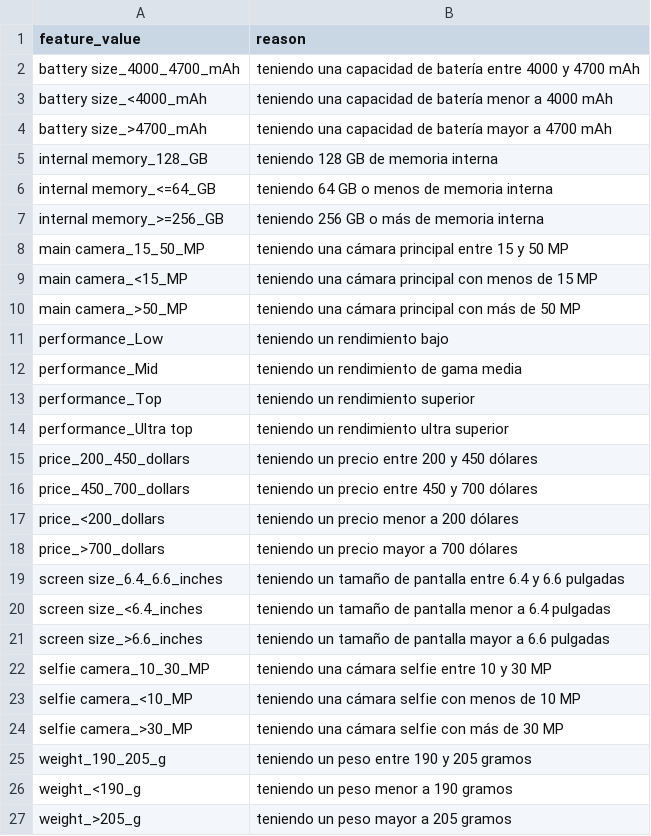
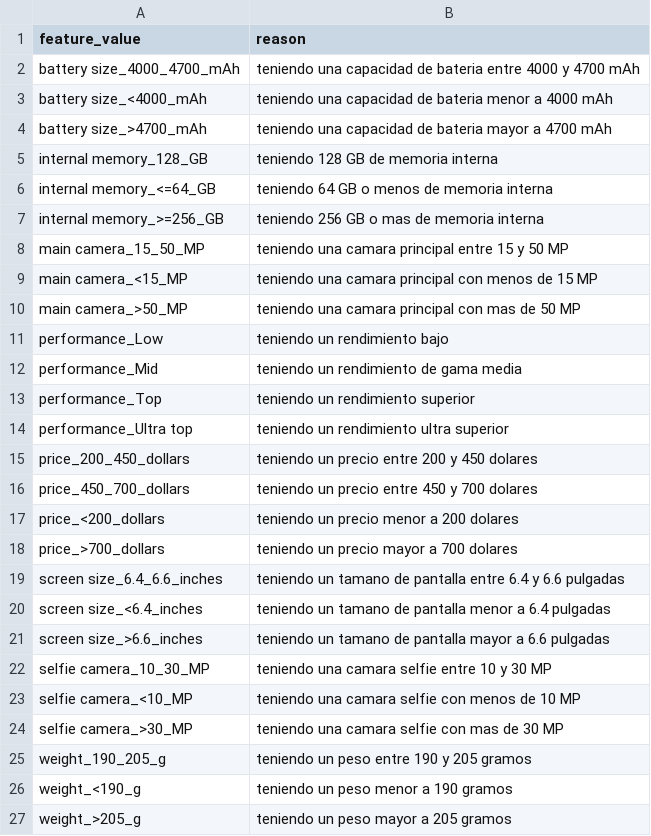
Before and after one commit to Telefonica/XAIoGraphs, a CSV file: xaiographs/datasets/data/smartphone_brand_preferences/values_semantics_es.csv, drawn as a sheet; the diff names each change by its address in the sheet, - before the commit and + after, or states it on an @@ line.

```diff
--- a/xaiographs/datasets/data/smartphone_brand_preferences/values_semantics_es.csv
+++ b/xaiographs/datasets/data/smartphone_brand_preferences/values_semantics_es.csv
-B2 (reason): …capacidad de batería entre 4000…
+B2 (reason): …capacidad de bateria entre 4000…
-B3 (reason): …capacidad de batería menor a…
+B3 (reason): …capacidad de bateria menor a…
-B4 (reason): …capacidad de batería mayor a…
+B4 (reason): …capacidad de bateria mayor a…
-B7 (reason): teniendo 256 GB o más de memoria interna
+B7 (reason): teniendo 256 GB o mas de memoria interna
-B8 (reason): teniendo una cámara principal entre…
+B8 (reason): teniendo una camara principal entre…
-B9 (reason): teniendo una cámara principal con…
+B9 (reason): teniendo una camara principal con…
-B10 (reason): teniendo una cámara principal con más de 50…
+B10 (reason): teniendo una camara principal con mas de 50…
-B15 (reason): teniendo un precio entre 200 y 450 dólares
+B15 (reason): teniendo un precio entre 200 y 450 dolares
-B16 (reason): teniendo un precio entre 450 y 700 dólares
+B16 (reason): teniendo un precio entre 450 y 700 dolares
-B17 (reason): teniendo un precio menor a 200 dólares
+B17 (reason): teniendo un precio menor a 200 dolares
-B18 (reason): teniendo un precio mayor a 700 dólares
+B18 (reason): teniendo un precio mayor a 700 dolares
-B19 (reason): teniendo un tamaño de pantalla…
+B19 (reason): teniendo un tamano de pantalla…
-B20 (reason): teniendo un tamaño de pantalla…
+B20 (reason): teniendo un tamano de pantalla…
-B21 (reason): teniendo un tamaño de pantalla…
+B21 (reason): teniendo un tamano de pantalla…
-B22 (reason): teniendo una cámara selfie entre 10 y 30 MP
+B22 (reason): teniendo una camara selfie entre 10 y 30 MP
-B23 (reason): teniendo una cámara selfie con menos de 10 MP
+B23 (reason): teniendo una camara selfie con menos de 10 MP
-B24 (reason): teniendo una cámara selfie con más de 30 MP
+B24 (reason): teniendo una camara selfie con mas de 30 MP
```
Also changed, not shown: xaiographs/datasets/data/smartphone_brand_preferences/target_values_semantics_es.csv.
